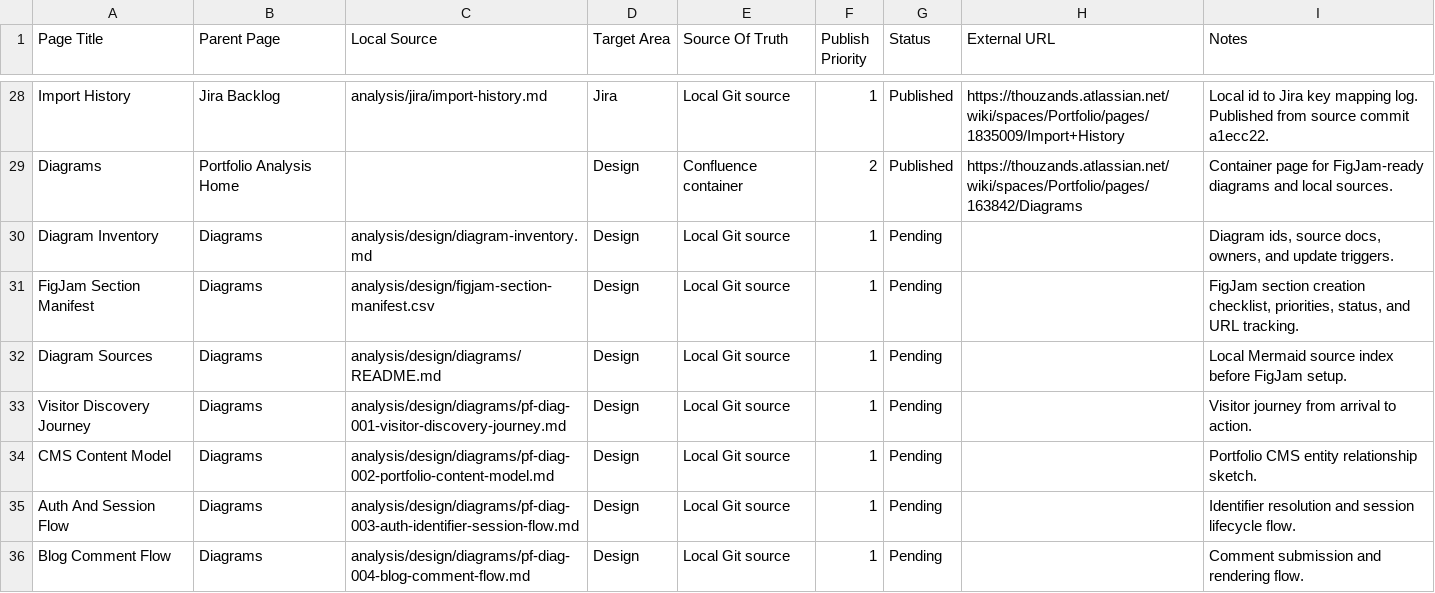
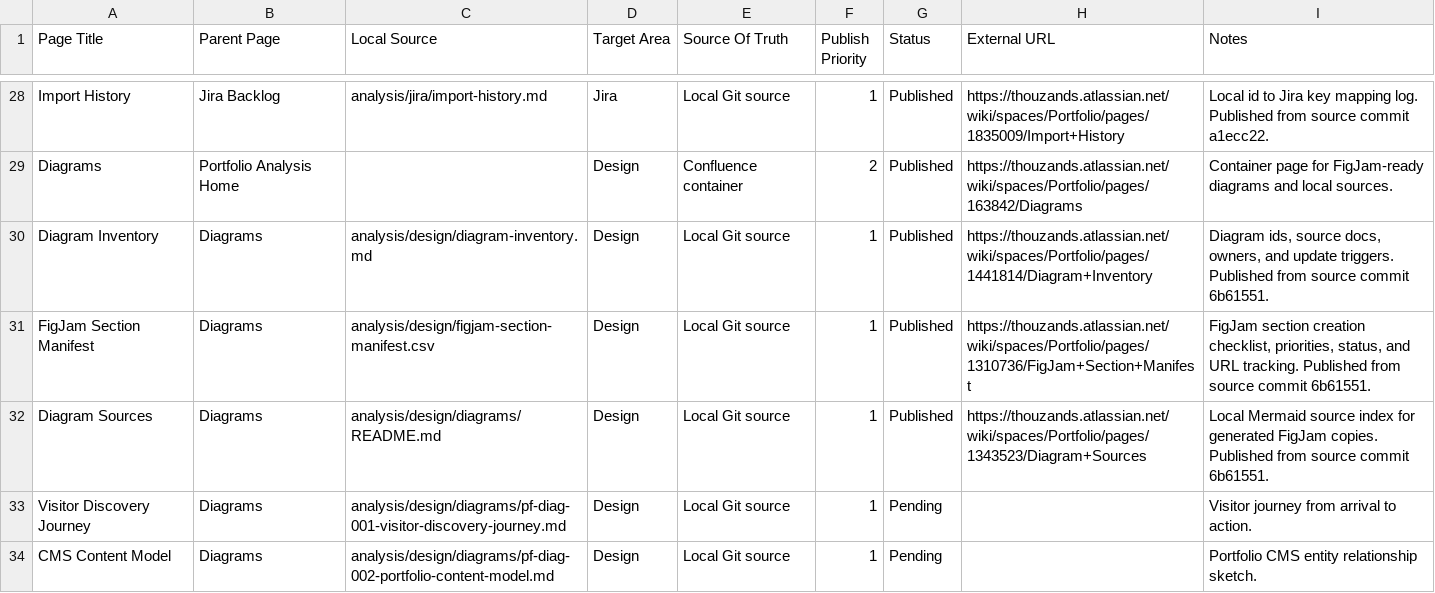
Before and after one commit to TheThouZands/portfolio, a CSV file: analysis/confluence/page-manifest.csv, drawn as a sheet; only a part is shown, gaps mark what is left out; the shorter side is filled out with more unchanged rows.

Commit message:
docs(confluence): publish design overview pages [KAN-41]

```diff
--- a/analysis/confluence/page-manifest.csv
+++ b/analysis/confluence/page-manifest.csv
@@ -29,5 +29,5 @@ Page Title,Parent Page,Local Source,Target Area,Source Of Truth,Publish Priority
 "Diagrams","Portfolio Analysis Home","","Design","Confluence container","2","Published","https://thouzands.atlassian.net/wiki/spaces/Portfolio/pages/163842/Diagrams","Container page for FigJam-ready diagrams and local sources."
-"Diagram Inventory","Diagrams","analysis/design/diagram-inventory.md","Design","Local Git source","1","Pending","","Diagram ids, source docs, owners, and update triggers."
-"FigJam Section Manifest","Diagrams","analysis/design/figjam-section-manifest.csv","Design","Local Git source","1","Pending","","FigJam section creation checklist, priorities, status, and URL tracking."
-"Diagram Sources","Diagrams","analysis/design/diagrams/README.md","Design","Local Git source","1","Pending","","Local Mermaid source index before FigJam setup."
+"Diagram Inventory","Diagrams","analysis/design/diagram-inventory.md","Design","Local Git source","1","Published","https://thouzands.atlassian.net/wiki/spaces/Portfolio/pages/1441814/Diagram+Inventory","Diagram ids, source docs, owners, and update triggers. Published from source commit 6b61551."
+"FigJam Section Manifest","Diagrams","analysis/design/figjam-section-manifest.csv","Design","Local Git source","1","Published","https://thouzands.atlassian.net/wiki/spaces/Portfolio/pages/1310736/FigJam+Section+Manifest","FigJam section creation checklist, priorities, status, and URL tracking. Published from source commit 6b61551."
+"Diagram Sources","Diagrams","analysis/design/diagrams/README.md","Design","Local Git source","1","Published","https://thouzands.atlassian.net/wiki/spaces/Portfolio/pages/1343523/Diagram+Sources","Local Mermaid source index for generated FigJam copies. Published from source commit 6b61551."
 "Visitor Discovery Journey","Diagrams","analysis/design/diagrams/pf-diag-001-visitor-discovery-journey.md","Design","Local Git source","1","Pending","","Visitor journey from arrival to action."
```
Also changed, not shown: 3 other files.
